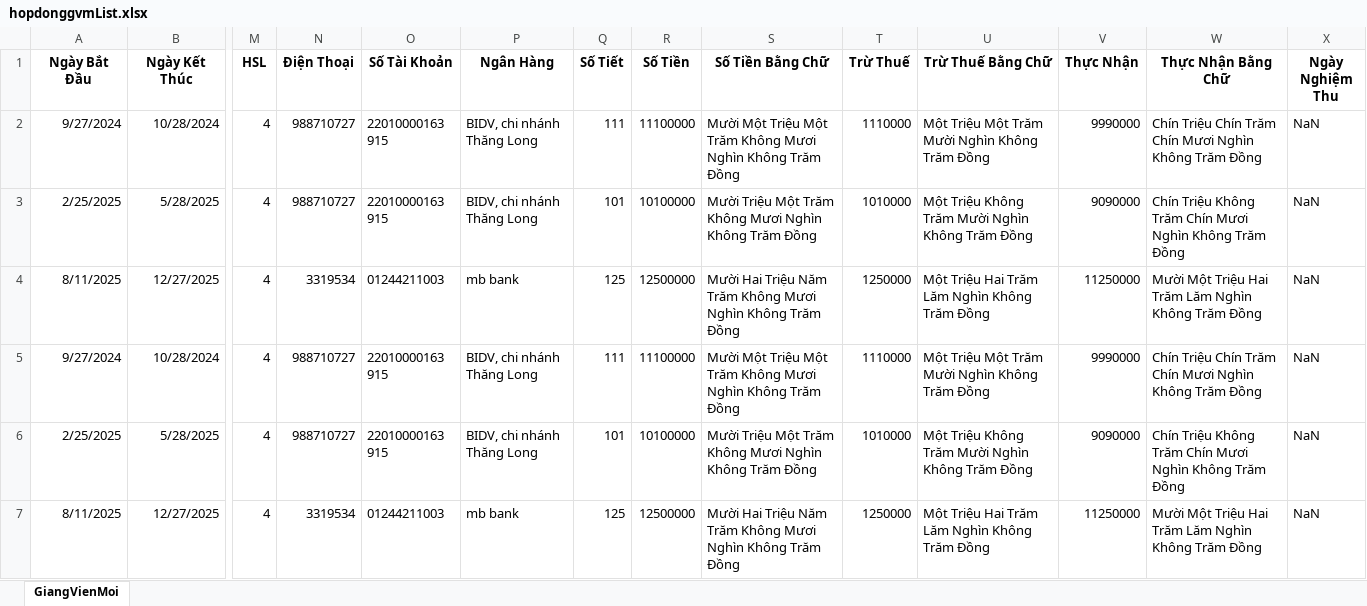
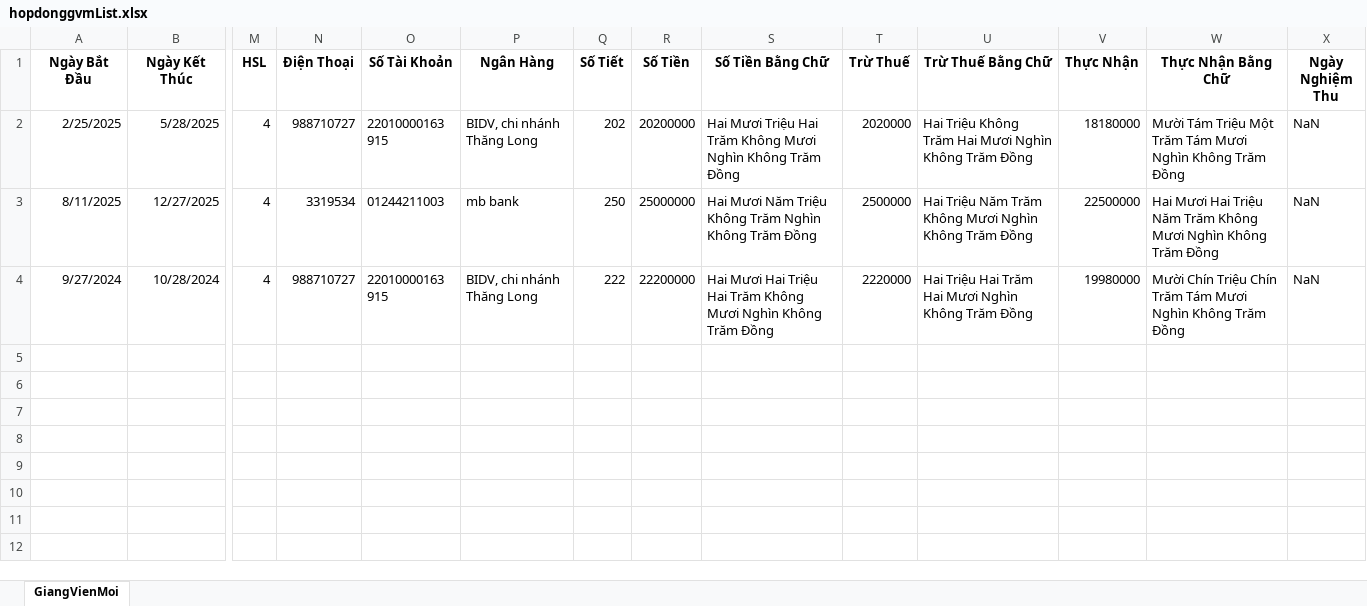
Before and after one commit to trongnghia6/fenckh, an Excel workbook: src/public/exports/hopdonggvmList.xlsx, sheet GiangVienMoi, drawn as a sheet; only a part is shown, gaps mark what is left out; values as stored, in another font and other column widths than the file's, no borders; removed rows and columns are numbered as before the commit, all else as after; rows hold the shown columns only; the diff names each change by its address in the sheet, - before the commit and + after, or states it on an @@ line.

```diff
--- a/src/public/exports/hopdonggvmList.xlsx (sheet GiangVienMoi)
+++ b/src/public/exports/hopdonggvmList.xlsx (sheet GiangVienMoi)
-row 2: 9/27/2024 | 10/28/2024 | 4 | 988710727 | 22010000163 915 | BIDV, chi nhánh Thăng Long | 111 | 11100000 | Mười Một Triệu Một Trăm Không Mươi Nghìn Không Trăm Đồng | 1110000 | Một Triệu Một Trăm Mười Nghìn Không Trăm Đồng | 9990000 | Chín Triệu Chín Trăm Chín Mươi Nghìn Không Trăm Đồng | NaN
-Q2 (Số Tiết): 101
+Q2 (Số Tiết): 202
-R2 (Số Tiền): 10100000
+R2 (Số Tiền): 20200000
-S2 (Số Tiền Bằng Chữ): Mười Triệu Một Trăm Không…
+S2 (Số Tiền Bằng Chữ): Hai Mươi Triệu Hai Trăm Không…
-T2 (Trừ Thuế): 1010000
+T2 (Trừ Thuế): 2020000
-U2 (Trừ Thuế Bằng Chữ): Một Triệu Không Trăm Mười Nghìn Không…
+U2 (Trừ Thuế Bằng Chữ): Hai Triệu Không Trăm Hai Mươi Nghìn Không…
-V2 (Thực Nhận): 9090000
+V2 (Thực Nhận): 18180000
-W2 (Thực Nhận Bằng Chữ): Chín Triệu Không Trăm Chín Mươi Nghìn…
+W2 (Thực Nhận Bằng Chữ): Mười Tám Triệu Một Trăm Tám Mươi Nghìn…
-Q3 (Số Tiết): 125
+Q3 (Số Tiết): 250
-R3 (Số Tiền): 12500000
+R3 (Số Tiền): 25000000
-S3 (Số Tiền Bằng Chữ): Mười Hai Triệu Năm Trăm Không Mươi Nghìn Không…
+S3 (Số Tiền Bằng Chữ): Hai Mươi Năm Triệu Không Trăm Nghìn Không…
-T3 (Trừ Thuế): 1250000
+T3 (Trừ Thuế): 2500000
-U3 (Trừ Thuế Bằng Chữ): Một Triệu Hai Trăm Lăm Nghìn Không…
+U3 (Trừ Thuế Bằng Chữ): Hai Triệu Năm Trăm Không Mươi Nghìn Không…
-V3 (Thực Nhận): 11250000
+V3 (Thực Nhận): 22500000
-W3 (Thực Nhận Bằng Chữ): Mười Một Triệu Hai Trăm Lăm Nghìn Không…
+W3 (Thực Nhận Bằng Chữ): Hai Mươi Hai Triệu Năm Trăm Không Mươi Nghìn Không…
-Q4 (Số Tiết): 111
+Q4 (Số Tiết): 222
-R4 (Số Tiền): 11100000
+R4 (Số Tiền): 22200000
-S4 (Số Tiền Bằng Chữ): Mười Một Triệu Một Trăm Không…
+S4 (Số Tiền Bằng Chữ): Hai Mươi Hai Triệu Hai Trăm Không…
-T4 (Trừ Thuế): 1110000
+T4 (Trừ Thuế): 2220000
-U4 (Trừ Thuế Bằng Chữ): Một Triệu Một Trăm Mười Nghìn Không…
+U4 (Trừ Thuế Bằng Chữ): Hai Triệu Hai Trăm Hai Mươi Nghìn Không…
-V4 (Thực Nhận): 9990000
+V4 (Thực Nhận): 19980000
-W4 (Thực Nhận Bằng Chữ): Chín Triệu Chín Trăm Chín Mươi Nghìn…
+W4 (Thực Nhận Bằng Chữ): Mười Chín Triệu Chín Trăm Tám Mươi Nghìn…
-row 6: 2/25/2025 | 5/28/2025 | 4 | 988710727 | 22010000163 915 | BIDV, chi nhánh Thăng Long | 101 | 10100000 | Mười Triệu Một Trăm Không Mươi Nghìn Không Trăm Đồng | 1010000 | Một Triệu Không Trăm Mười Nghìn Không Trăm Đồng | 9090000 | Chín Triệu Không Trăm Chín Mươi Nghìn Không Trăm Đồng | NaN
-row 7: 8/11/2025 | 12/27/2025 | 4 | 3319534 | 01244211003 | mb bank | 125 | 12500000 | Mười Hai Triệu Năm Trăm Không Mươi Nghìn Không Trăm Đồng | 1250000 | Một Triệu Hai Trăm Lăm Nghìn Không Trăm Đồng | 11250000 | Mười Một Triệu Hai Trăm Lăm Nghìn Không Trăm Đồng | NaN
```
Also changed, not shown: src/public/exports/PhuLucGiangVienMoi.xlsx, 1 other file.
